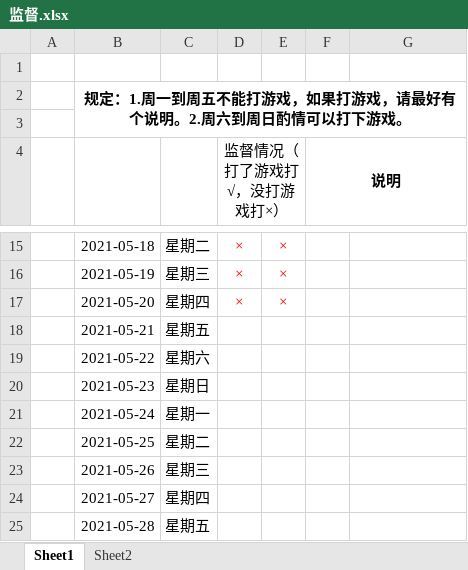
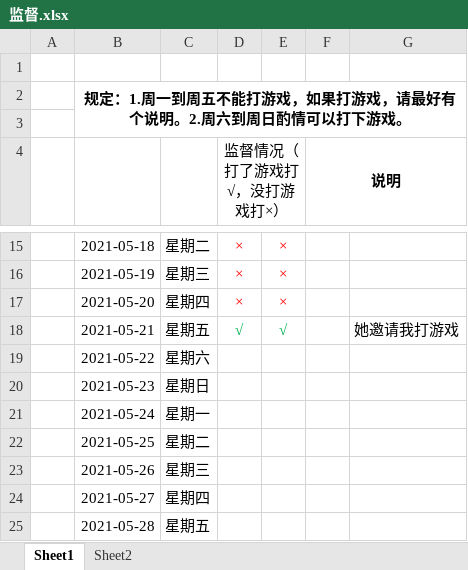
Before and after one commit to oliver666491/Supervise, an Excel workbook: 监督.xlsx, sheet Sheet1, drawn as a sheet; only a part is shown, gaps mark what is left out; values as stored, in another font and other column widths than the file's, no borders; the diff names each change by its address in the sheet, - before the commit and + after, or states it on an @@ line.

Commit message:
2021-5-21

```diff
--- a/监督.xlsx (sheet Sheet1)
+++ b/监督.xlsx (sheet Sheet1)
-D18 (监督情况（打了游戏打√，没打游戏打×）): (empty)
+D18 (监督情况（打了游戏打√，没打游戏打×）): √
-E18: (empty)
+E18: √
-G18: (empty)
+G18: 她邀请我打游戏
```
